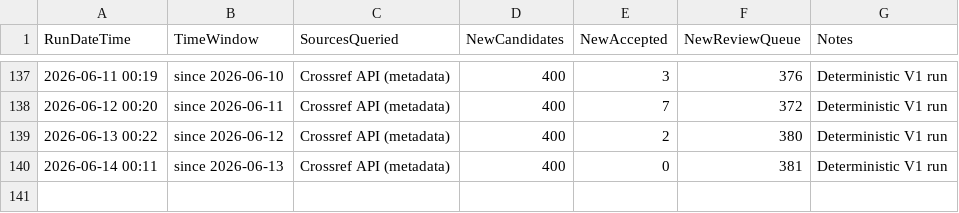
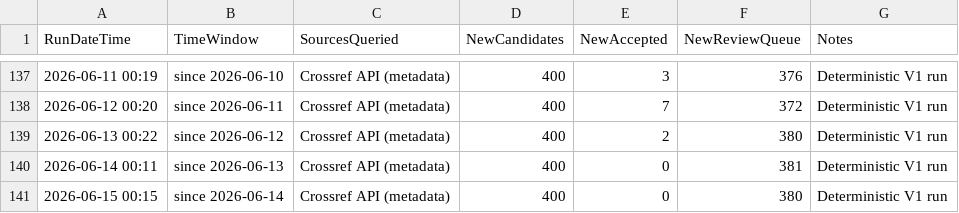
Before and after one commit to kainlulow/IKD_GaN_CMOS, a CSV file: 01_literature/IKD_RunLog.csv, drawn as a sheet; only a part is shown, gaps mark what is left out.

```diff
--- a/01_literature/IKD_RunLog.csv
+++ b/01_literature/IKD_RunLog.csv
@@ -140 +140,2 @@ RunDateTime,TimeWindow,SourcesQueried,NewCandidates,NewAccepted,NewReviewQueue,N
 2026-06-14 00:11,since 2026-06-13,Crossref API (metadata),400,0,381,Deterministic V1 run
+2026-06-15 00:15,since 2026-06-14,Crossref API (metadata),400,0,380,Deterministic V1 run
```
Also changed, not shown: 2 other files.
